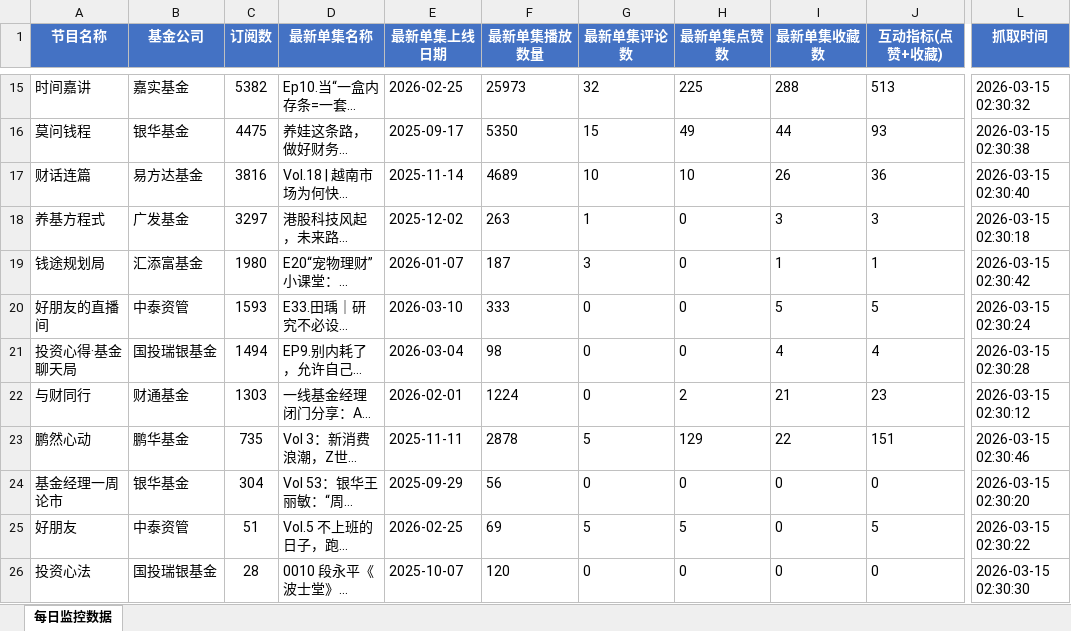
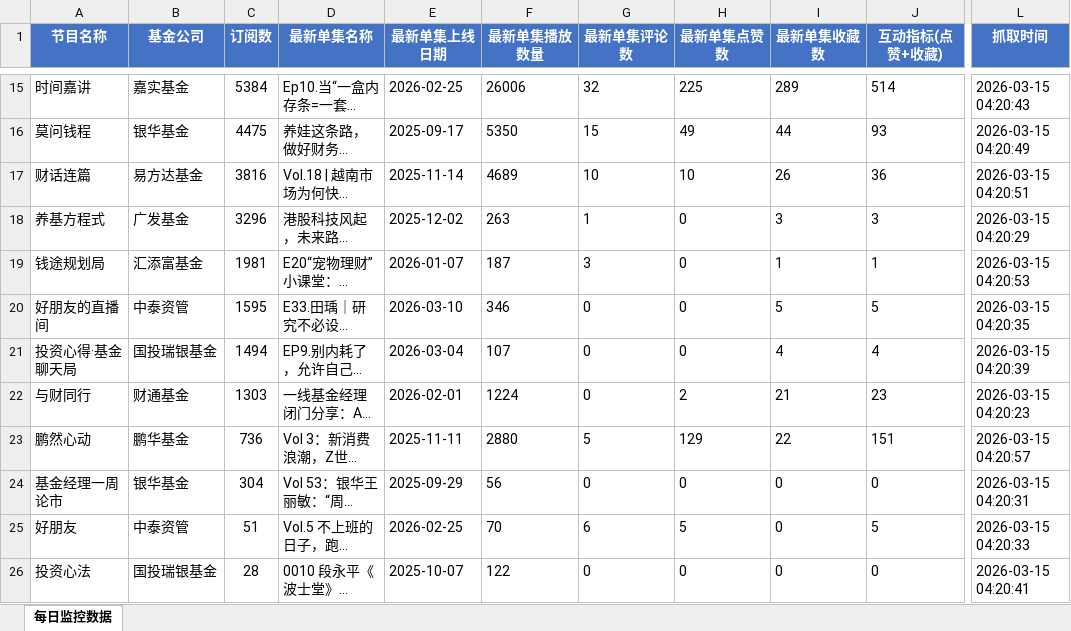
Before and after one commit to Fdughost/xyz_finance-podcast-scraper, an Excel workbook: reports/播客监控日报_2026-03-15.xlsx, sheet 每日监控数据, drawn as a sheet; only a part is shown, gaps mark what is left out; long unchanged cells end in …; values as stored, in another font and other column widths than the file's, no borders; the diff covers the shown part only; the diff names each change by its address in the sheet, - before the commit and + after, or states it on an @@ line.

```diff
--- a/reports/播客监控日报_2026-03-15.xlsx (sheet 每日监控数据)
+++ b/reports/播客监控日报_2026-03-15.xlsx (sheet 每日监控数据)
-C15 (订阅数): 5382
+C15 (订阅数): 5384
-F15 (最新单集播放数量): 25973
+F15 (最新单集播放数量): 26006
-I15 (最新单集收藏数): 288
+I15 (最新单集收藏数): 289
-J15 (互动指标(点赞+收藏)): 513
+J15 (互动指标(点赞+收藏)): 514
-L15 (抓取时间): 2026-03-15 02:30:32
+L15 (抓取时间): 2026-03-15 04:20:43
-L16 (抓取时间): 2026-03-15 02:30:38
+L16 (抓取时间): 2026-03-15 04:20:49
-L17 (抓取时间): 2026-03-15 02:30:40
+L17 (抓取时间): 2026-03-15 04:20:51
-C18 (订阅数): 3297
+C18 (订阅数): 3296
-L18 (抓取时间): 2026-03-15 02:30:18
+L18 (抓取时间): 2026-03-15 04:20:29
-C19 (订阅数): 1980
+C19 (订阅数): 1981
-L19 (抓取时间): 2026-03-15 02:30:42
+L19 (抓取时间): 2026-03-15 04:20:53
-C20 (订阅数): 1593
+C20 (订阅数): 1595
-F20 (最新单集播放数量): 333
+F20 (最新单集播放数量): 346
-L20 (抓取时间): 2026-03-15 02:30:24
+L20 (抓取时间): 2026-03-15 04:20:35
-F21 (最新单集播放数量): 98
+F21 (最新单集播放数量): 107
-L21 (抓取时间): 2026-03-15 02:30:28
+L21 (抓取时间): 2026-03-15 04:20:39
-L22 (抓取时间): 2026-03-15 02:30:12
+L22 (抓取时间): 2026-03-15 04:20:23
-C23 (订阅数): 735
+C23 (订阅数): 736
-F23 (最新单集播放数量): 2878
+F23 (最新单集播放数量): 2880
-L23 (抓取时间): 2026-03-15 02:30:46
+L23 (抓取时间): 2026-03-15 04:20:57
-L24 (抓取时间): 2026-03-15 02:30:20
+L24 (抓取时间): 2026-03-15 04:20:31
-F25 (最新单集播放数量): 69
+F25 (最新单集播放数量): 70
-G25 (最新单集评论数): 5
+G25 (最新单集评论数): 6
-L25 (抓取时间): 2026-03-15 02:30:22
+L25 (抓取时间): 2026-03-15 04:20:33
-F26 (最新单集播放数量): 120
+F26 (最新单集播放数量): 122
-L26 (抓取时间): 2026-03-15 02:30:30
+L26 (抓取时间): 2026-03-15 04:20:41
```
Also changed, not shown: 1 added row, 1 removed row and 57 edited cells elsewhere in this sheet, 2 other files.
